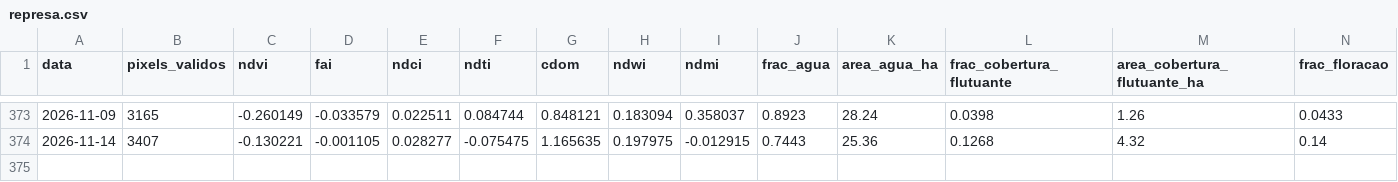
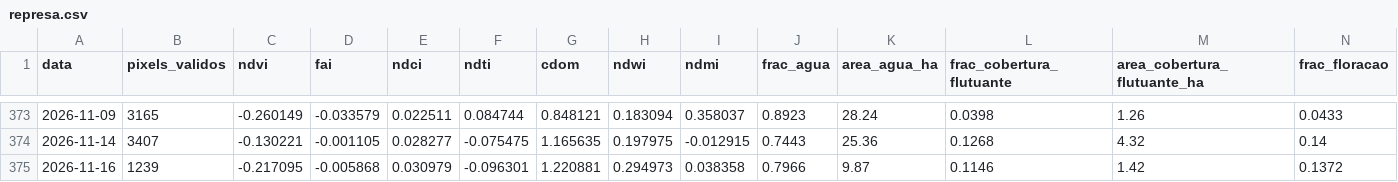
Before and after one commit to mauriciorschmitt/saolourencoalert, a CSV file: docs/data/represa.csv, drawn as a sheet; only a part is shown, gaps mark what is left out; rows hold the shown columns only; the diff names each change by its address in the sheet, - before the commit and + after, or states it on an @@ line.

```diff
--- a/docs/data/represa.csv
+++ b/docs/data/represa.csv
+row 375: 2026-11-16 | 1239 | -0.217095 | -0.005868 | 0.030979 | -0.096301 | 1.220881 | 0.294973 | 0.038358 | 0.7966 | 9.87 | 0.1146 | 1.42 | 0.1372
```
Also changed, not shown: docs/data/historico.csv, docs/data/radar.csv, 9 other files.
